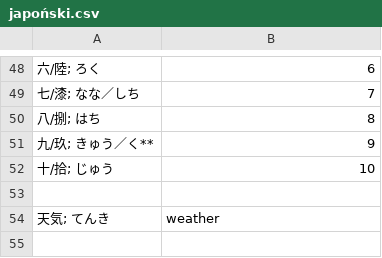
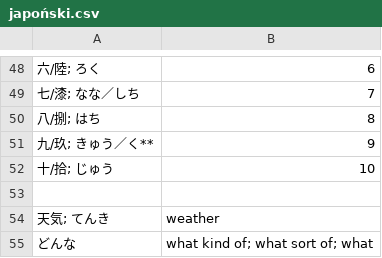
Before and after one commit to kamil-adam/anki, a CSV file: japan/japoński.csv, drawn as a sheet; only a part is shown, gaps mark what is left out; the diff names each change by its address in the sheet, - before the commit and + after, or states it on an @@ line.

Commit message:
add japan

```diff
--- a/japan/japoński.csv
+++ b/japan/japoński.csv
+row 55: どんな | what kind of; what sort of; what
```
